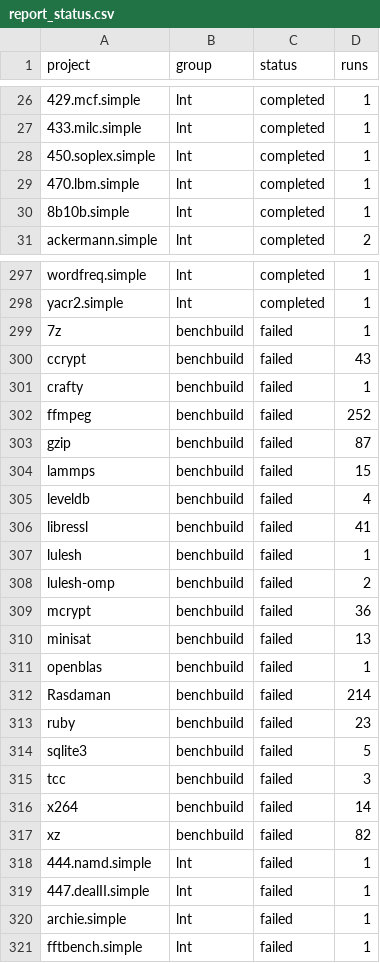
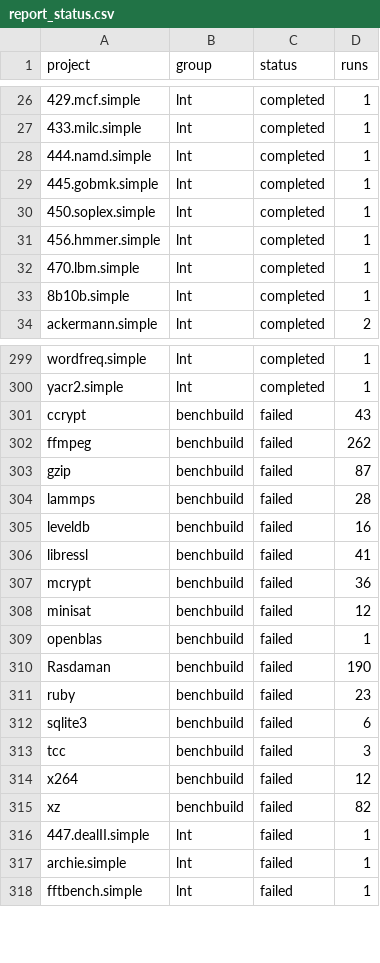
Before and after one commit to TrackerSB/Bachelorarbeit, a CSV file: csv/report_status.csv, drawn as a sheet; only a part is shown, gaps mark what is left out; removed rows and columns are numbered as before the commit, all else as after; the diff covers the shown part only; the diff names each change by its address in the sheet, - before the commit and + after, or states it on an @@ line.

```diff
--- a/csv/report_status.csv
+++ b/csv/report_status.csv
+row 28: 444.namd.simple | lnt | completed | 1
+row 29: 445.gobmk.simple | lnt | completed | 1
+row 31: 456.hmmer.simple | lnt | completed | 1
-row 299: 7z | benchbuild | failed | 1
-row 301: crafty | benchbuild | failed | 1
-D302 (runs): 252
+D302 (runs): 262
-D304 (runs): 15
+D304 (runs): 28
-D305 (runs): 4
+D305 (runs): 16
-row 307: lulesh | benchbuild | failed | 1
-row 308: lulesh-omp | benchbuild | failed | 2
-D308 (runs): 13
+D308 (runs): 12
-D310 (runs): 214
+D310 (runs): 190
-D312 (runs): 5
+D312 (runs): 6
-D314 (runs): 14
+D314 (runs): 12
-row 318: 444.namd.simple | lnt | failed | 1
```
Also changed, not shown: 14 added rows, 2 removed rows and 15 edited cells elsewhere in this file, csv/report_ratiosMaxRegions.csv, csv/report_ratiosScops.csv, 6 other files.
